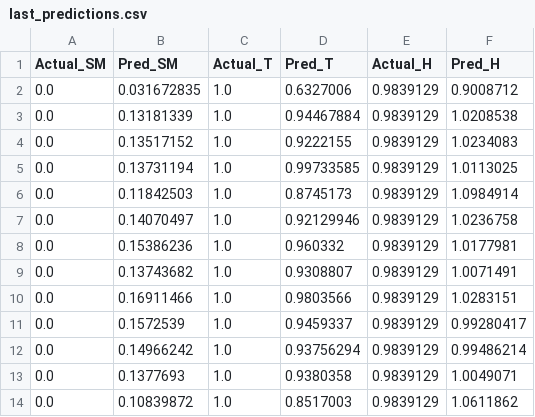
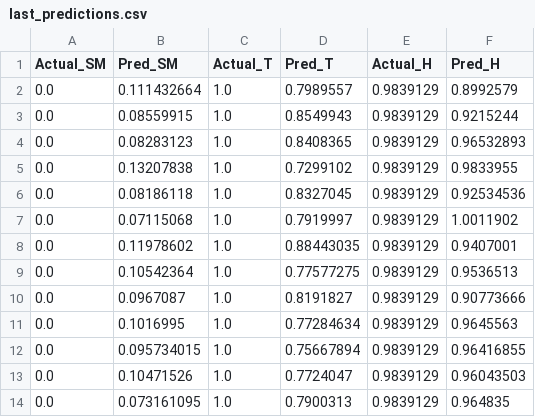
Before and after one commit to Derrick101031/sensor-scheduling-drl, a CSV file: models/last_predictions.csv, drawn as a sheet.

```diff
--- a/models/last_predictions.csv
+++ b/models/last_predictions.csv
@@ -1,14 +1,14 @@
 Actual_SM,Pred_SM,Actual_T,Pred_T,Actual_H,Pred_H
-0.0,0.031672835,1.0,0.6327006,0.9839129,0.9008712
-0.0,0.13181339,1.0,0.94467884,0.9839129,1.0208538
-0.0,0.13517152,1.0,0.9222155,0.9839129,1.0234083
-0.0,0.13731194,1.0,0.99733585,0.9839129,1.0113025
-0.0,0.11842503,1.0,0.8745173,0.9839129,1.0984914
-0.0,0.14070497,1.0,0.92129946,0.9839129,1.0236758
-0.0,0.15386236,1.0,0.960332,0.9839129,1.0177981
-0.0,0.13743682,1.0,0.9308807,0.9839129,1.0071491
-0.0,0.16911466,1.0,0.9803566,0.9839129,1.0283151
-0.0,0.1572539,1.0,0.9459337,0.9839129,0.99280417
-0.0,0.14966242,1.0,0.93756294,0.9839129,0.99486214
-0.0,0.1377693,1.0,0.9380358,0.9839129,1.0049071
-0.0,0.10839872,1.0,0.8517003,0.9839129,1.0611862
+0.0,0.111432664,1.0,0.7989557,0.9839129,0.8992579
+0.0,0.08559915,1.0,0.8549943,0.9839129,0.9215244
+0.0,0.08283123,1.0,0.8408365,0.9839129,0.96532893
+0.0,0.13207838,1.0,0.7299102,0.9839129,0.9833955
+0.0,0.08186118,1.0,0.8327045,0.9839129,0.92534536
+0.0,0.07115068,1.0,0.7919997,0.9839129,1.0011902
+0.0,0.11978602,1.0,0.88443035,0.9839129,0.9407001
+0.0,0.10542364,1.0,0.77577275,0.9839129,0.9536513
+0.0,0.0967087,1.0,0.8191827,0.9839129,0.90773666
+0.0,0.1016995,1.0,0.77284634,0.9839129,0.9645563
+0.0,0.095734015,1.0,0.75667894,0.9839129,0.96416855
+0.0,0.10471526,1.0,0.7724047,0.9839129,0.96043503
+0.0,0.073161095,1.0,0.7900313,0.9839129,0.964835
```
Also changed, not shown: 1 other file.
